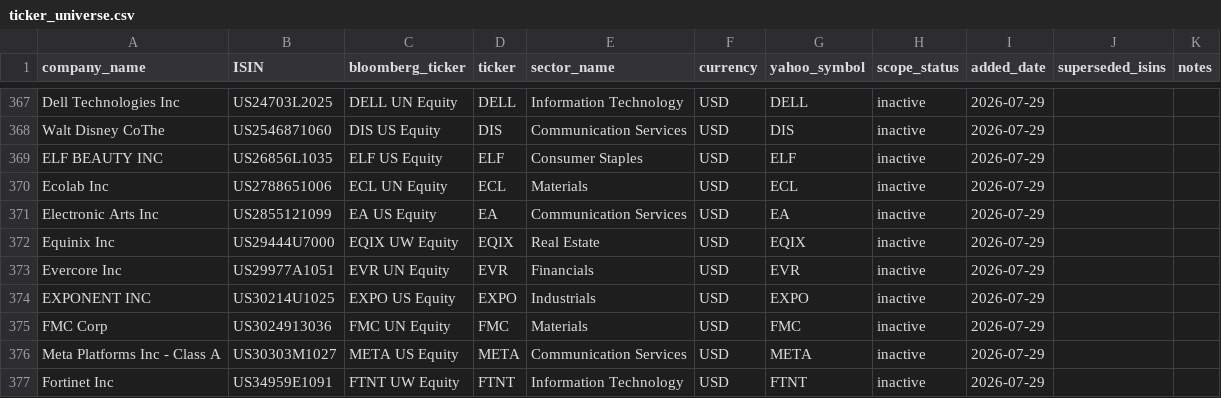
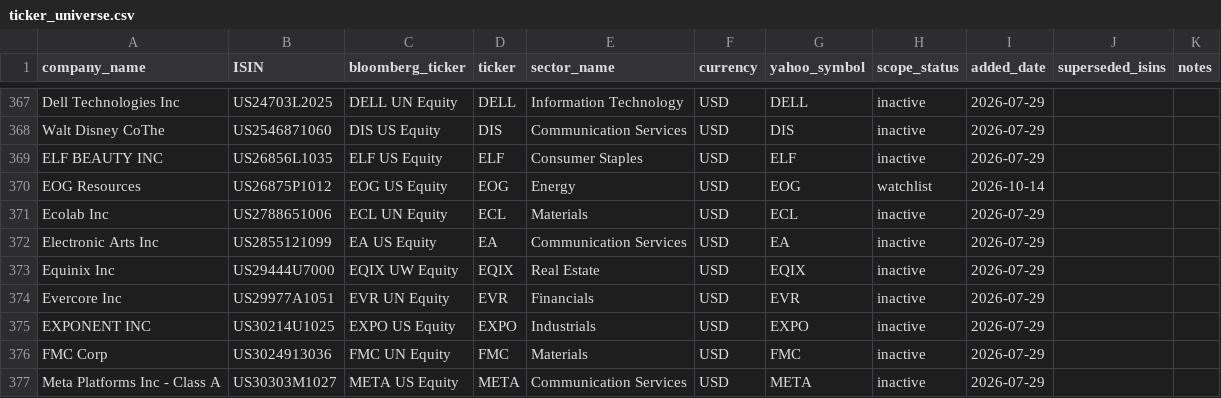
Before and after one commit to Mapgax/research_commons, a CSV file: data/ticker_universe.csv, drawn as a sheet; only a part is shown, gaps mark what is left out; the shorter side is filled out with more unchanged rows; the diff names each change by its address in the sheet, - before the commit and + after, or states it on an @@ line.

```diff
--- a/data/ticker_universe.csv
+++ b/data/ticker_universe.csv
+row 370: EOG Resources | US26875P1012 | EOG US Equity | EOG | Energy | USD | EOG | watchlist | 2026-10-14
```
Also changed, not shown: 2 other files.
